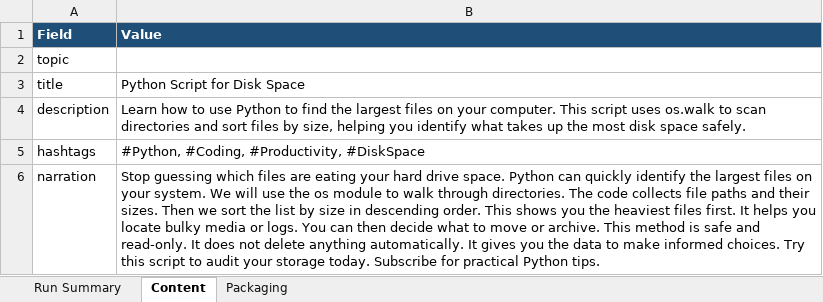
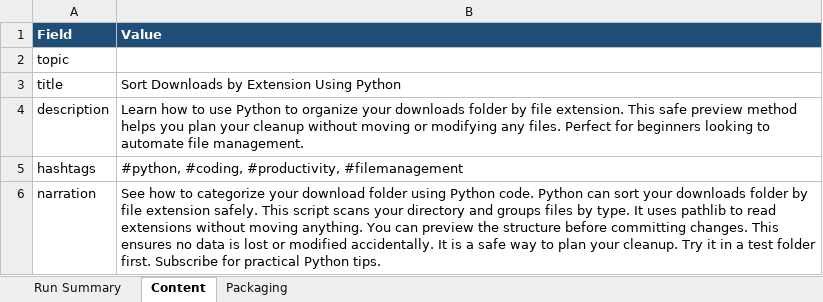
Before and after one commit to amalraj020-a11y/automated-YT-operations, an Excel workbook: reports/latest/amala-operations.xlsx, sheet Content, drawn as a sheet; values as stored, in another font and other column widths than the file's, no borders; the diff names each change by its address in the sheet, - before the commit and + after, or states it on an @@ line.

```diff
--- a/reports/latest/amala-operations.xlsx (sheet Content)
+++ b/reports/latest/amala-operations.xlsx (sheet Content)
-B3 (Value): Python Script for Disk Space
+B3 (Value): Sort Downloads by Extension Using Python
-B4 (Value): …Python to find the largest files on your computer. This script uses os.walk to scan directories and sort files by size, helping you identify what takes up the most disk space safely.
+B4 (Value): …Python to organize your downloads folder by file extension. This safe preview method helps you plan your cleanup without moving or modifying any files. Perfect for beginners looking to automate file management.
-B5 (Value): #Python, #Coding, #Productivity, #DiskSpace
+B5 (Value): #python, #coding, #productivity, #filemanagement
-B6 (Value): Stop guessing which files are eating your hard drive space. Python can quickly identify the largest files on your system. We will use the os module to walk through directories. The code collects file paths and their sizes. Then we sort the list by size in descending order. This shows you the heaviest files first. It helps you locate bulky media or logs. You can then decide what to move or archive. This method is safe and read-only. It does not delete anything automatically. It gives you the data to make informed choices. Try this script to audit your storage today. Subscribe for…
+B6 (Value): See how to categorize your download folder using Python code. Python can sort your downloads folder by file extension safely. This script scans your directory and groups files by type. It uses pathlib to read extensions without moving anything. You can preview the structure before committing changes. This ensures no data is lost or modified accidentally. It is a safe way to plan your cleanup. Try it in a test folder first. Subscribe for…
```
Also changed, not shown: sheet Run Summary, sheet Packaging.
